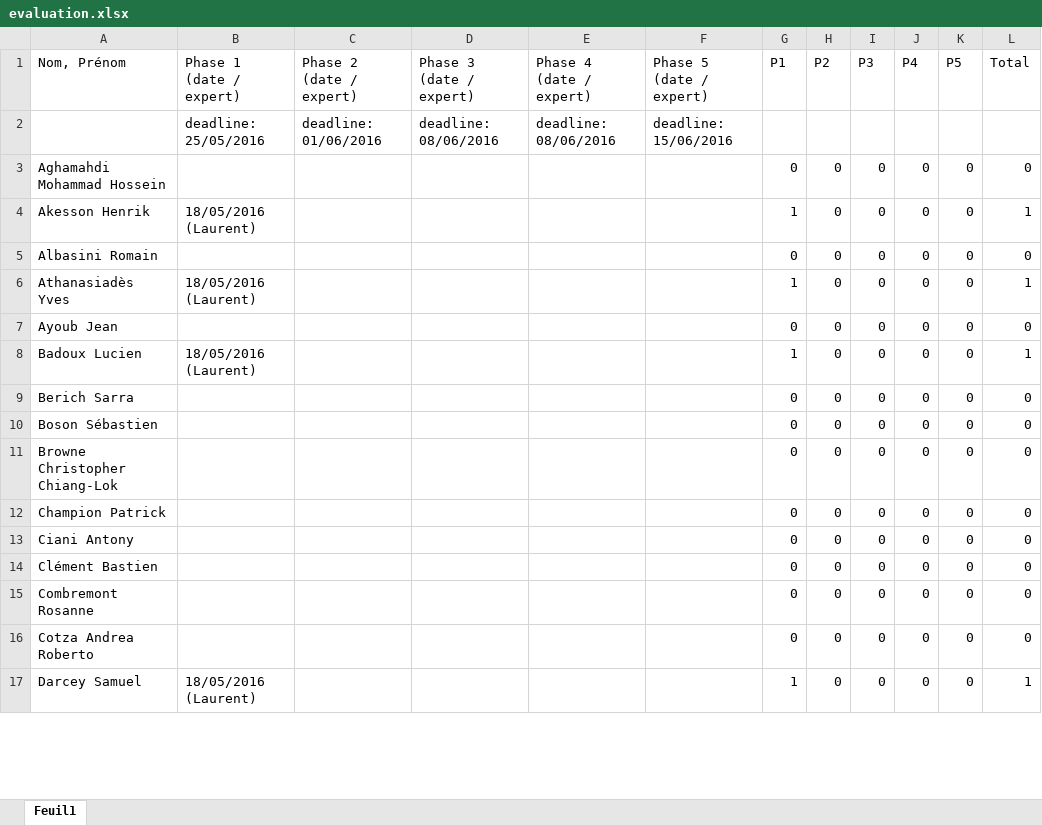
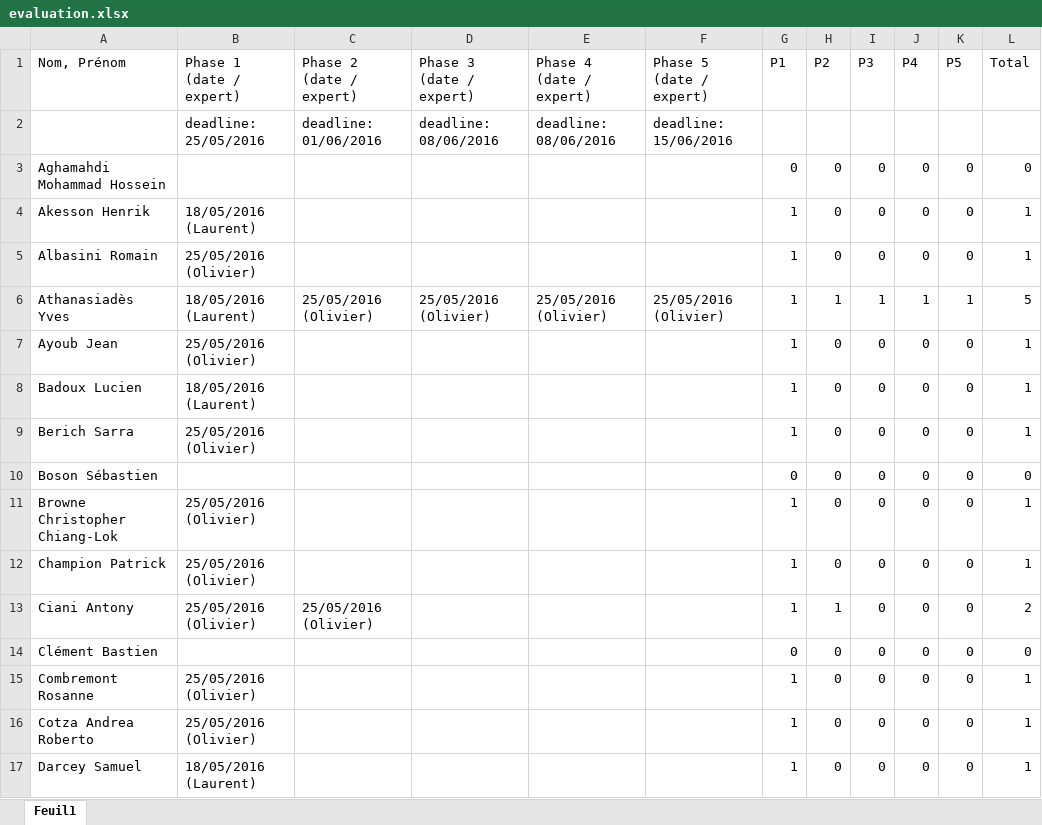
Before and after one commit to xav21/Teaching-HEIGVD-RES-2017-Labo-HTTPInfra, an Excel workbook: evaluation/evaluation.xlsx, sheet Feuil1, drawn as a sheet; only a part is shown; values as stored, in another font and other column widths than the file's, no cell formats; conditional formats not drawn; the diff covers the shown part only; the diff names each change by its address in the sheet, - before the commit and + after, or states it on an @@ line.

Commit message:
Update evaluation with Olivier's batch

```diff
--- a/evaluation/evaluation.xlsx (sheet Feuil1)
+++ b/evaluation/evaluation.xlsx (sheet Feuil1)
-B5 (Phase 1 (date / expert)): (empty)
+B5 (Phase 1 (date / expert)): 25/05/2016 (Olivier)
-G5 (P1): 0
+G5 (P1): 1
-L5 (Total): 0
+L5 (Total): 1
-C6 (Phase 2 (date / expert)): (empty)
+C6 (Phase 2 (date / expert)): 25/05/2016 (Olivier)
-D6 (Phase 3 (date / expert)): (empty)
+D6 (Phase 3 (date / expert)): 25/05/2016 (Olivier)
-E6 (Phase 4 (date / expert)): (empty)
+E6 (Phase 4 (date / expert)): 25/05/2016 (Olivier)
-F6 (Phase 5 (date / expert)): (empty)
+F6 (Phase 5 (date / expert)): 25/05/2016 (Olivier)
-H6 (P2): 0
+H6 (P2): 1
-I6 (P3): 0
+I6 (P3): 1
-J6 (P4): 0
+J6 (P4): 1
-K6 (P5): 0
+K6 (P5): 1
-L6 (Total): 1
+L6 (Total): 5
-B7 (Phase 1 (date / expert)): (empty)
+B7 (Phase 1 (date / expert)): 25/05/2016 (Olivier)
-G7 (P1): 0
+G7 (P1): 1
-L7 (Total): 0
+L7 (Total): 1
-B9 (Phase 1 (date / expert)): (empty)
+B9 (Phase 1 (date / expert)): 25/05/2016 (Olivier)
-G9 (P1): 0
+G9 (P1): 1
-L9 (Total): 0
+L9 (Total): 1
-B11:B13 (Phase 1 (date / expert)): (empty)
+B11:B13 (Phase 1 (date / expert)): 25/05/2016 (Olivier)
-G11:G13 (P1): 0
+G11:G13 (P1): 1
-L11:L12 (Total): 0
+L11:L12 (Total): 1
-C13 (Phase 2 (date / expert)): (empty)
+C13 (Phase 2 (date / expert)): 25/05/2016 (Olivier)
-H13 (P2): 0
+H13 (P2): 1
-L13 (Total): 0
+L13 (Total): 2
-B15:B16 (Phase 1 (date / expert)): (empty)
+B15:B16 (Phase 1 (date / expert)): 25/05/2016 (Olivier)
-G15:G16 (P1): 0
+G15:G16 (P1): 1
-L15:L16 (Total): 0
+L15:L16 (Total): 1
```
Also changed, not shown: 83 edited cells elsewhere in this sheet, cell formats.
